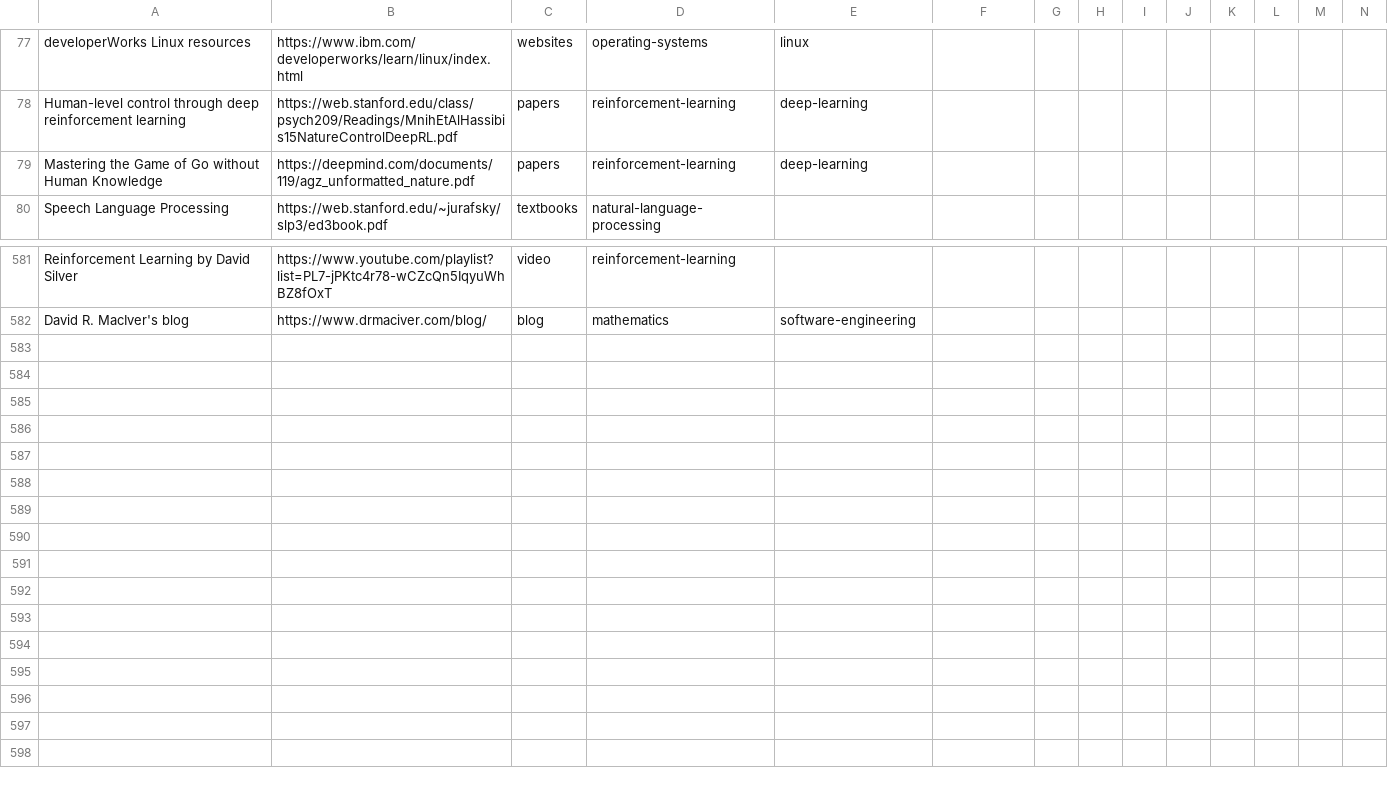
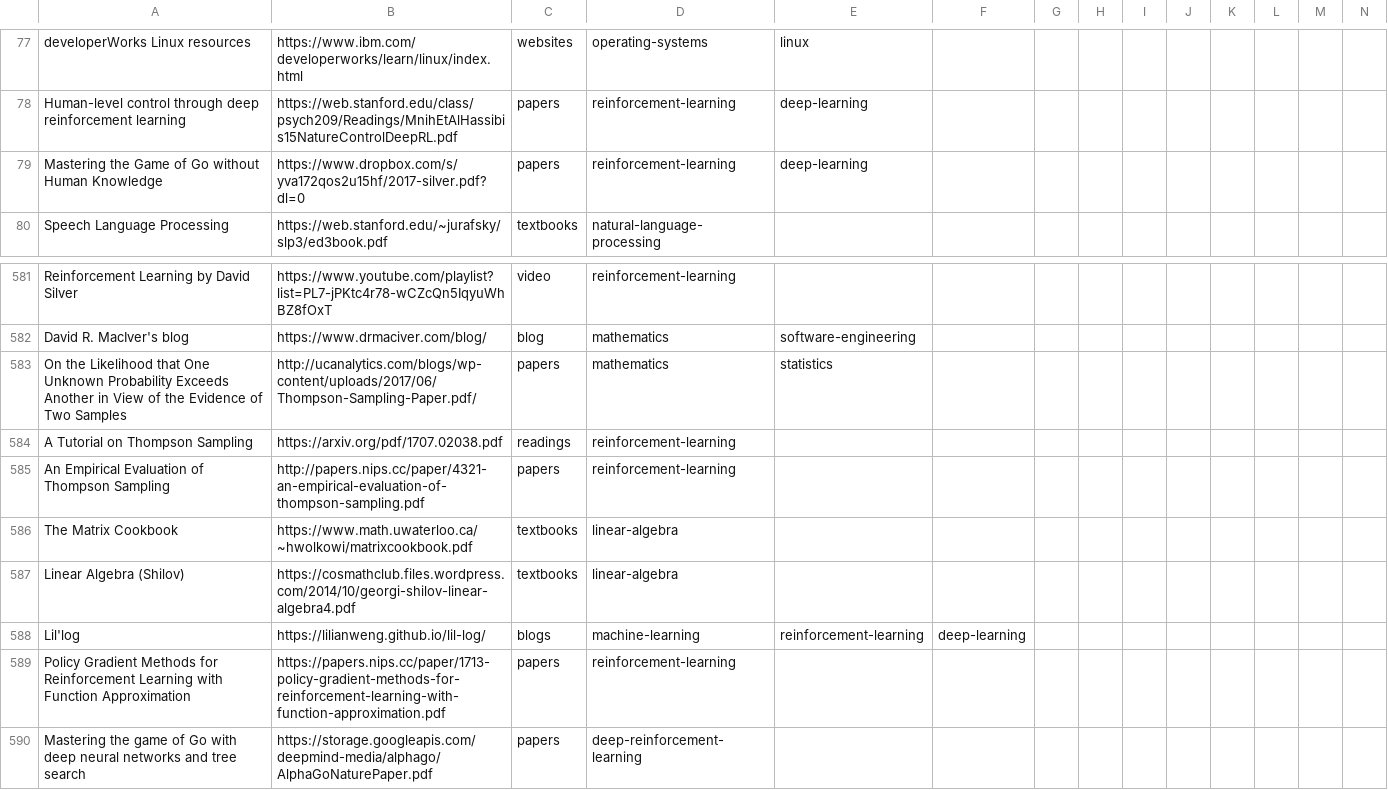
Before and after one commit to marcofavorito/my-bookshelf, a TSV file: bookshelf.tsv, drawn as a sheet; only a part is shown, gaps mark what is left out; rows hold the shown columns only; the diff names each change by its address in the sheet, - before the commit and + after, or states it on an @@ line.

Commit message:
rl and some linear algebra

```diff
--- a/bookshelf.tsv
+++ b/bookshelf.tsv
-B79: https://deepmind.com/documents/119/agz_unformatted_nature.pdf
+B79: https://www.dropbox.com/s/yva172qos2u15hf/2017-silver.pdf?dl=0
+row 583: On the Likelihood that One Unknown Probability Exceeds Another in View of the Evidence of Two Samples | http://ucanalytics.com/blogs/wp-content/uploads/2017/06/Thompson-Sampling-Paper.pdf/ | papers | mathematics | statistics
+row 584: A Tutorial on Thompson Sampling | https://arxiv.org/pdf/1707.02038.pdf | readings | reinforcement-learning
+row 585: An Empirical Evaluation of Thompson Sampling | http://papers.nips.cc/paper/4321-an-empirical-evaluation-of-thompson-sampling.pdf | papers | reinforcement-learning
+row 586: The Matrix Cookbook | https://www.math.uwaterloo.ca/~hwolkowi/matrixcookbook.pdf | textbooks | linear-algebra
+row 587: Linear Algebra (Shilov) | https://cosmathclub.files.wordpress.com/2014/10/georgi-shilov-linear-algebra4.pdf | textbooks | linear-algebra
+row 588: Lil'log | https://lilianweng.github.io/lil-log/ | blogs | machine-learning | reinforcement-learning | deep-learning
+row 589: Policy Gradient Methods for Reinforcement Learning with Function Approximation | https://papers.nips.cc/paper/1713-policy-gradient-methods-for-reinforcement-learning-with-function-approximation.pdf | papers | reinforcement-learning
+row 590: Mastering the game of Go with deep neural networks and tree search | https://storage.googleapis.com/deepmind-media/alphago/AlphaGoNaturePaper.pdf | papers | deep-reinforcement-learning
```
